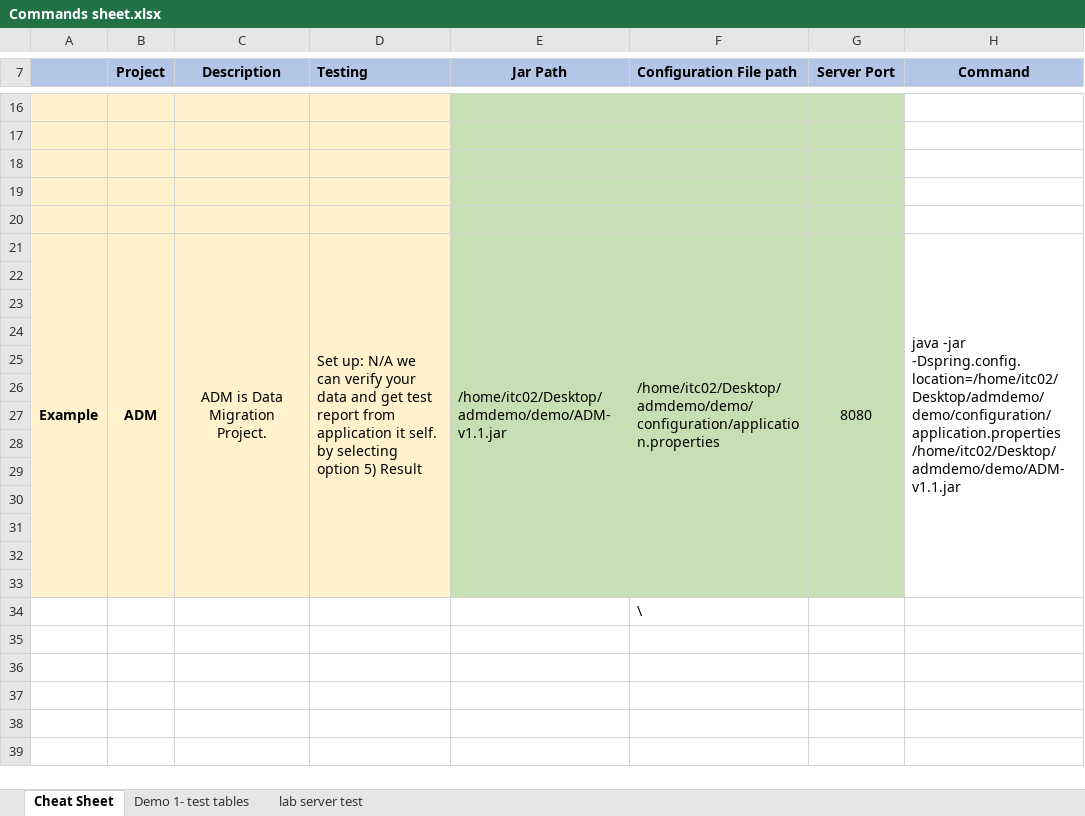
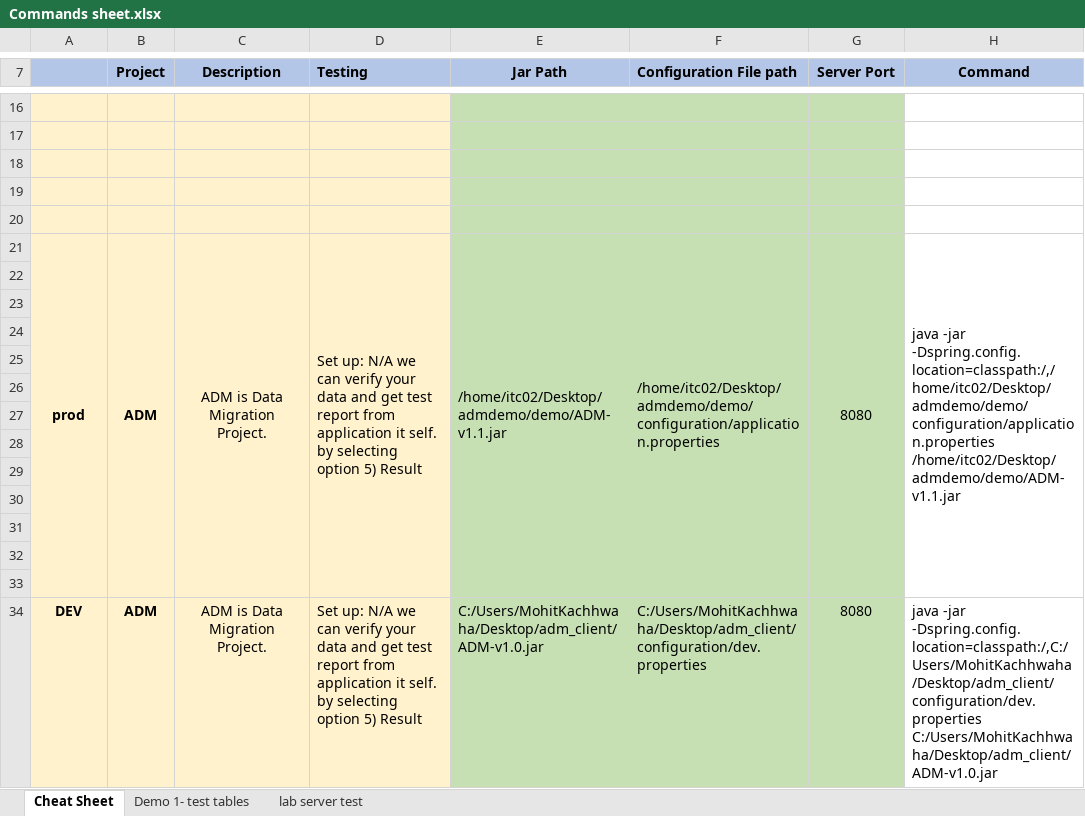
Before and after one commit to stvnbrwn/AS400, an Excel workbook: Release Documents/Commands sheet.xlsx, sheet Cheat Sheet, drawn as a sheet; only a part is shown, gaps mark what is left out; values as stored, in another font and other column widths than the file's, no borders; removed rows and columns are numbered as before the commit, all else as after; the diff names each change by its address in the sheet, - before the commit and + after, or states it on an @@ line.

```diff
--- a/Release Documents/Commands sheet.xlsx (sheet Cheat Sheet)
+++ b/Release Documents/Commands sheet.xlsx (sheet Cheat Sheet)
-A21: Example
+A21: prod
-H21 (Command): java -jar -Dspring.config.location=/home/itc02/Desktop/admdemo/demo/configuration/application.properties /home/itc02/Desktop/admdemo/demo/ADM-v1.1.jar
+H21 (Command): java -jar -Dspring.config.location=classpath:/,/home/itc02/Desktop/admdemo/demo/configuration/application.properties /home/itc02/Desktop/admdemo/demo/ADM-v1.1.jar
-row 34:  |  |  |  |  | \
+row 34: DEV | ADM | ADM is Data Migration Project. | Set up: N/A we can verify your data and get test report from application it self. by selecting option 5) Result | C:/Users/MohitKachhwaha/Desktop/adm_client/ADM-v1.0.jar | C:/Users/MohitKachhwaha/Desktop/adm_client/configuration/dev.properties | 8080 | java -jar -Dspring.config.location=classpath:/,C:/Users/MohitKachhwaha/Desktop/adm_client/configuration/dev.properties C:/Users/MohitKachhwaha/Desktop/adm_client/ADM-v1.0.jar
```
Also changed, not shown: 8 other files.
